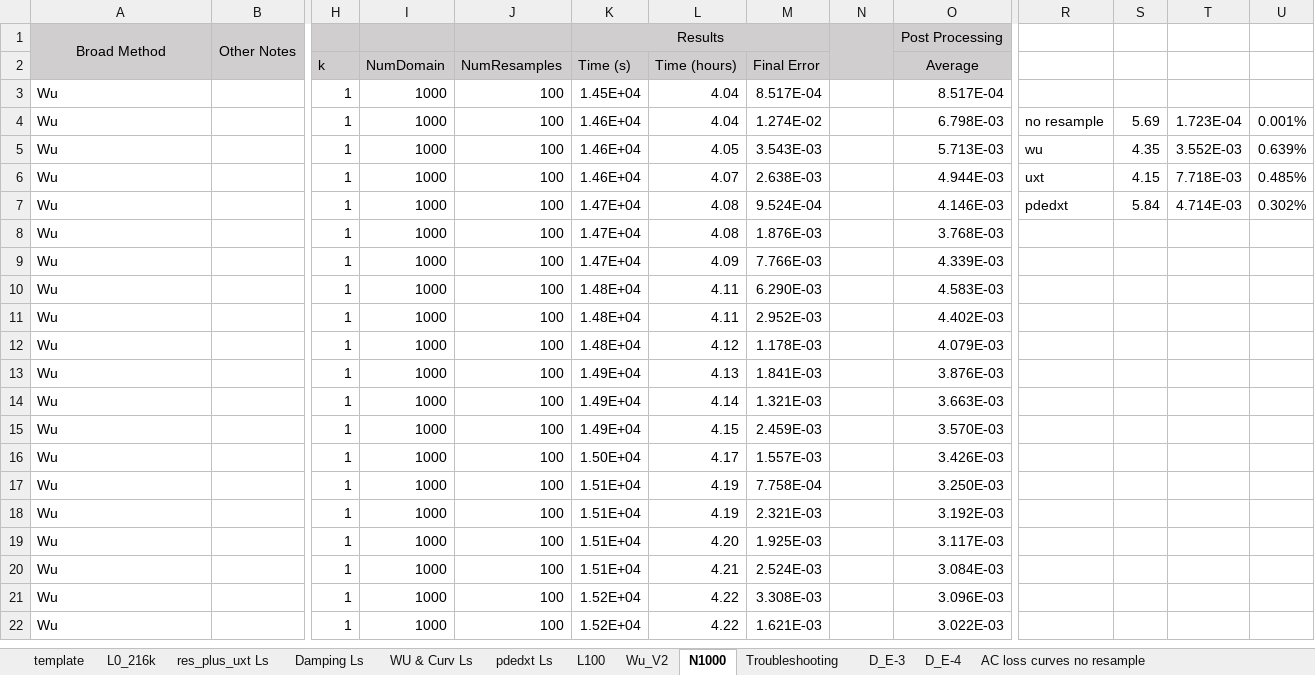
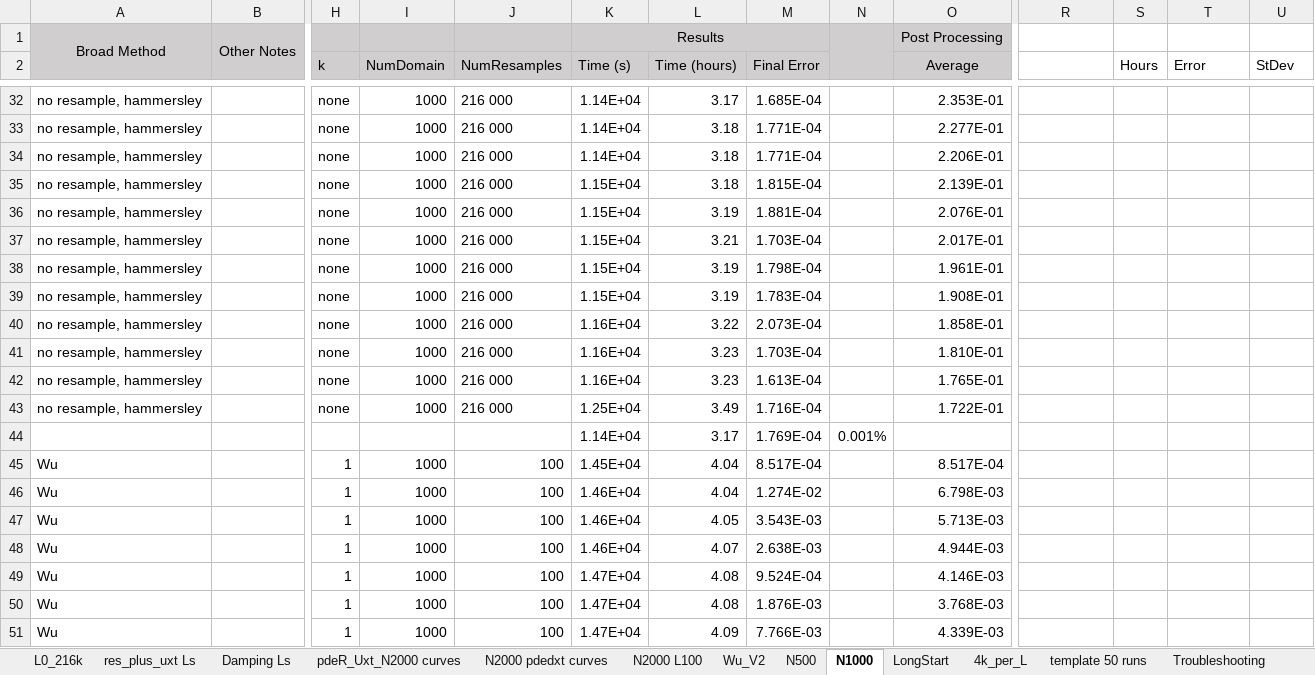
Before and after one commit to JLFlorido/pinn-sampling, an Excel workbook: results/spreadsheets/Results - Allen Cahn.xlsx, sheet N1000, drawn as a sheet; only a part is shown, gaps mark what is left out; the shorter side is filled out with more unchanged rows; values as stored, in another font and other column widths than the file's, no borders; charts and pictures not drawn; addresses are those after the commit; rows hold the shown columns only; the diff covers the shown part only; the diff names each change by its address in the sheet, - before the commit and + after, or states it on an @@ line.

```diff
--- a/results/spreadsheets/Results - Allen Cahn.xlsx (sheet N1000)
+++ b/results/spreadsheets/Results - Allen Cahn.xlsx (sheet N1000)
-sheet tab: template
+sheet tab: template 50 runs
-sheet tab: WU & Curv Ls
+sheet tab: pdeR_Uxt_N2000 curves
-sheet tab: pdedxt Ls
+sheet tab: N2000 pdedxt curves
-sheet tab: L100
+sheet tab: N2000 L100
+sheet tab: N500
+sheet tab: LongStart
+sheet tab: 4k_per_L
@@ sheet tab order changed: L0_216k | res_plus_uxt Ls | Damping Ls | pdeR_Uxt_N2000 curves | N2000 pdedxt curves | N2000 L100 | Wu_V2 | N500 | N1000 | LongStart | 4k_per_L | template 50 runs | Troubleshooting @@
-S2: (empty)
+S2: Hours
-T2: (empty)
+T2: Error
-U2: (empty)
+U2: StDev
+row 32: no resample, hammersley |  | none | 1000 | 216 000 | 1.14E+04 | 3.17 | 1.685E-04 |  | 2.353E-01
+row 33: no resample, hammersley |  | none | 1000 | 216 000 | 1.14E+04 | 3.18 | 1.771E-04 |  | 2.277E-01
+row 34: no resample, hammersley |  | none | 1000 | 216 000 | 1.14E+04 | 3.18 | 1.771E-04 |  | 2.206E-01
+row 35: no resample, hammersley |  | none | 1000 | 216 000 | 1.15E+04 | 3.18 | 1.815E-04 |  | 2.139E-01
+row 36: no resample, hammersley |  | none | 1000 | 216 000 | 1.15E+04 | 3.19 | 1.881E-04 |  | 2.076E-01
+row 37: no resample, hammersley |  | none | 1000 | 216 000 | 1.15E+04 | 3.21 | 1.703E-04 |  | 2.017E-01
+row 38: no resample, hammersley |  | none | 1000 | 216 000 | 1.15E+04 | 3.19 | 1.798E-04 |  | 1.961E-01
+row 39: no resample, hammersley |  | none | 1000 | 216 000 | 1.15E+04 | 3.19 | 1.783E-04 |  | 1.908E-01
+row 40: no resample, hammersley |  | none | 1000 | 216 000 | 1.16E+04 | 3.22 | 2.073E-04 |  | 1.858E-01
+row 41: no resample, hammersley |  | none | 1000 | 216 000 | 1.16E+04 | 3.23 | 1.703E-04 |  | 1.810E-01
+row 42: no resample, hammersley |  | none | 1000 | 216 000 | 1.16E+04 | 3.23 | 1.613E-04 |  | 1.765E-01
+row 43: no resample, hammersley |  | none | 1000 | 216 000 | 1.25E+04 | 3.49 | 1.716E-04 |  | 1.722E-01
+row 44:  |  |  |  |  | 1.14E+04 | 3.17 | 1.769E-04 | 0.001%
-R46: no resample
+R46: (empty)
-S46 (Hours): 5.69
+S46 (Hours): (empty)
-T46 (Error): 1.723E-04
+T46 (Error): (empty)
-U46 (StDev): 0.001%
+U46 (StDev): (empty)
-R47: wu
+R47: (empty)
-S47 (Hours): 4.35
+S47 (Hours): (empty)
-T47 (Error): 3.552E-03
+T47 (Error): (empty)
-U47 (StDev): 0.639%
+U47 (StDev): (empty)
-R48: uxt
+R48: (empty)
-S48 (Hours): 4.15
+S48 (Hours): (empty)
-T48 (Error): 7.718E-03
+T48 (Error): (empty)
-U48 (StDev): 0.485%
+U48 (StDev): (empty)
-R49: pdedxt
+R49: (empty)
-S49 (Hours): 5.84
+S49 (Hours): (empty)
-T49 (Error): 4.714E-03
+T49 (Error): (empty)
-U49 (StDev): 0.302%
+U49 (StDev): (empty)
```
Also changed, not shown: 60 added rows, 40 removed rows and 161 edited cells elsewhere in this sheet, sheet Troubleshooting, formulas that keep their value, charts or pictures, results/spreadsheets/Results - Burgers Viscosity.xlsx, results/spreadsheets/Results Overview.xlsx, 26 other files.
